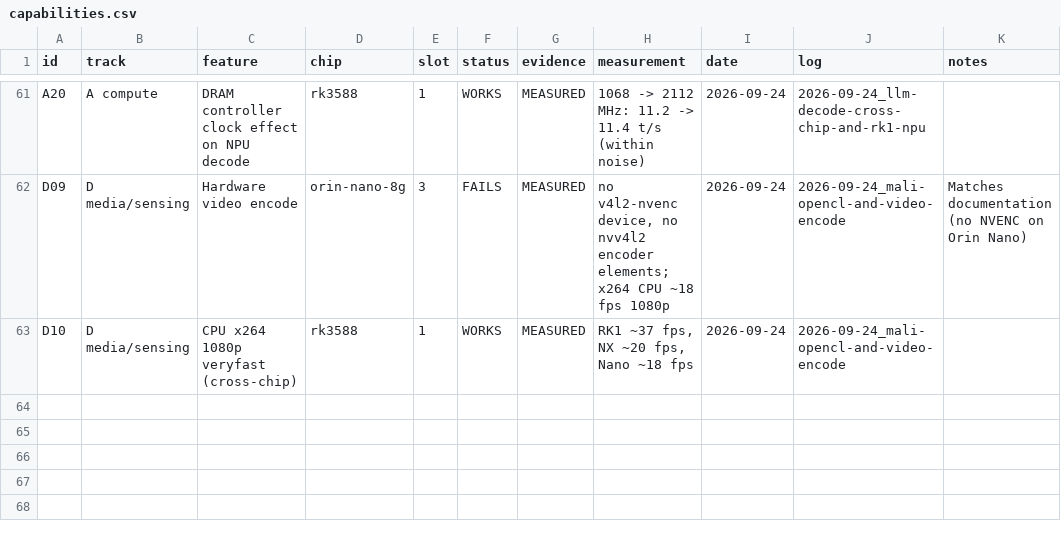
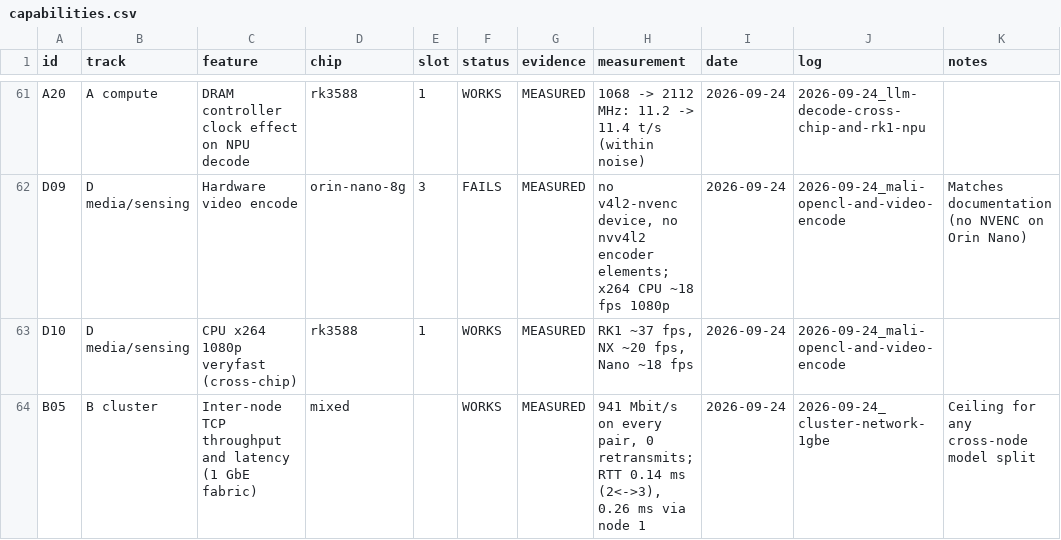
Before and after one commit to Hi5808/turing-pi-2-5-cluster, a CSV file: data/capabilities.csv, drawn as a sheet; only a part is shown, gaps mark what is left out; the diff names each change by its address in the sheet, - before the commit and + after, or states it on an @@ line.

```diff
--- a/data/capabilities.csv
+++ b/data/capabilities.csv
+row 64: B05 | B cluster | Inter-node TCP throughput and latency (1 GbE fabric) | mixed |  | WORKS | MEASURED | 941 Mbit/s on every pair, 0 retransmits; RTT 0.14 ms (2<->3), 0.26 ms via node 1 | 2026-09-24 | 2026-09-24_cluster-network-1gbe | Ceiling for any cross-node model split
```
Also changed, not shown: 6 other files.
